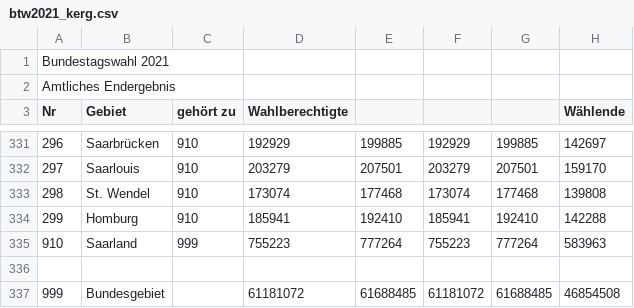
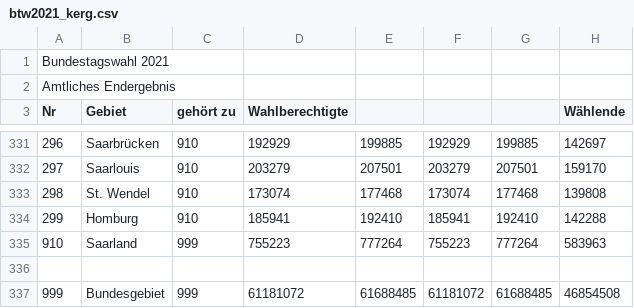
Before and after one commit to Erijl/wahlentwicklung.de, a CSV file: wahlentwicklung-backend/data/btw2021_kerg.csv, drawn as a sheet; only a part is shown, gaps mark what is left out; the diff names each change by its address in the sheet, - before the commit and + after, or states it on an @@ line.

Commit message:
add data from 2017 - 2005

```diff
--- a/wahlentwicklung-backend/data/btw2021_kerg.csv
+++ b/wahlentwicklung-backend/data/btw2021_kerg.csv
-C337 (gehört zu): (empty)
+C337 (gehört zu): 999
```
Also changed, not shown: 5 other files.
